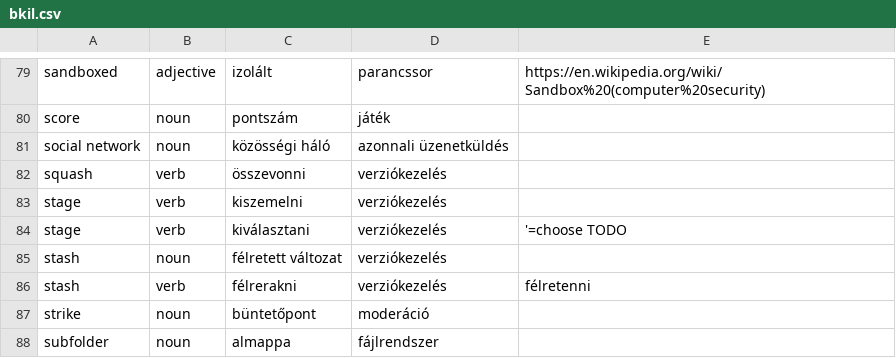
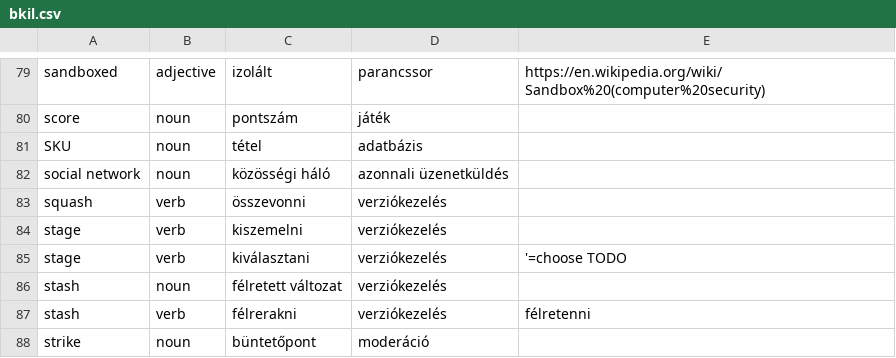
Before and after one commit to bkil/openscope-dict-eng-hun, a CSV file: szotar/bkil.csv, drawn as a sheet; only a part is shown, gaps mark what is left out; the shorter side is filled out with more unchanged rows.

Commit message:
szotar/bkil: SKU

```diff
--- a/szotar/bkil.csv
+++ b/szotar/bkil.csv
@@ -80,2 +80,3 @@ sandboxed	adjective	izolált	parancssor	https://en.wikipedia.org/wiki/Sandbox%20
 score	noun	pontszám	játék	
+SKU	noun	tétel	adatbázis	
 social network	noun	közösségi háló	azonnali üzenetküldés	
```
